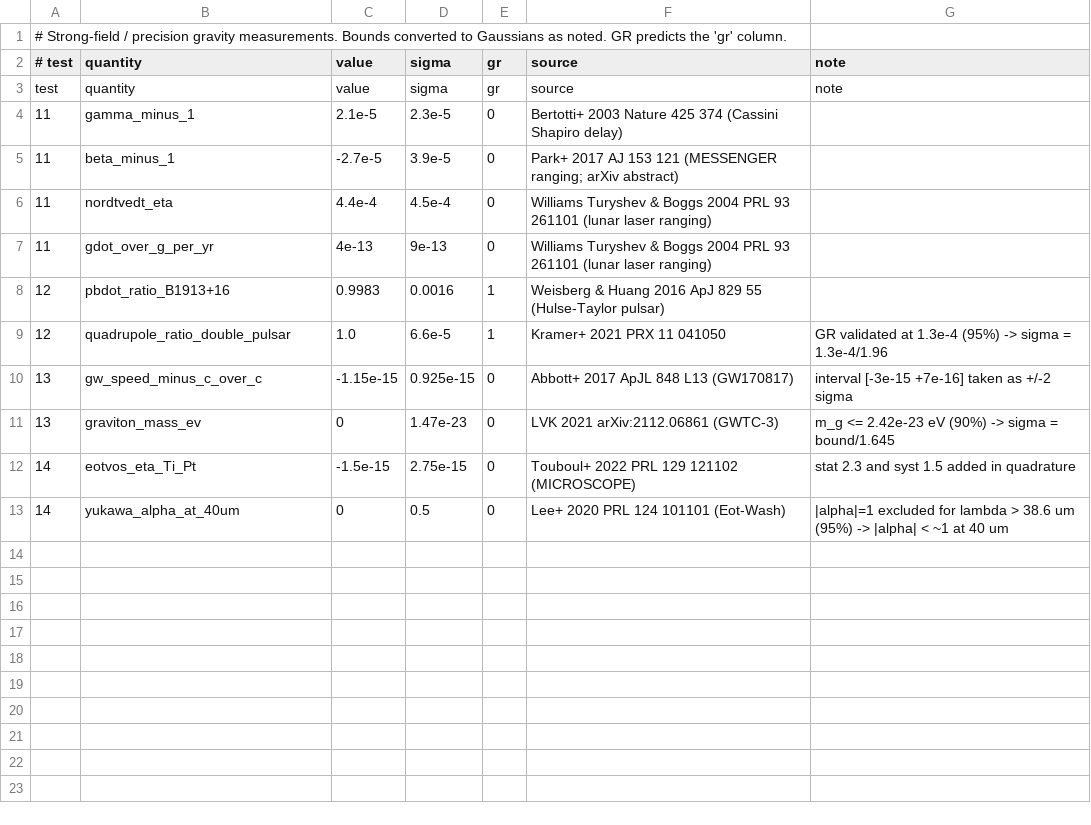
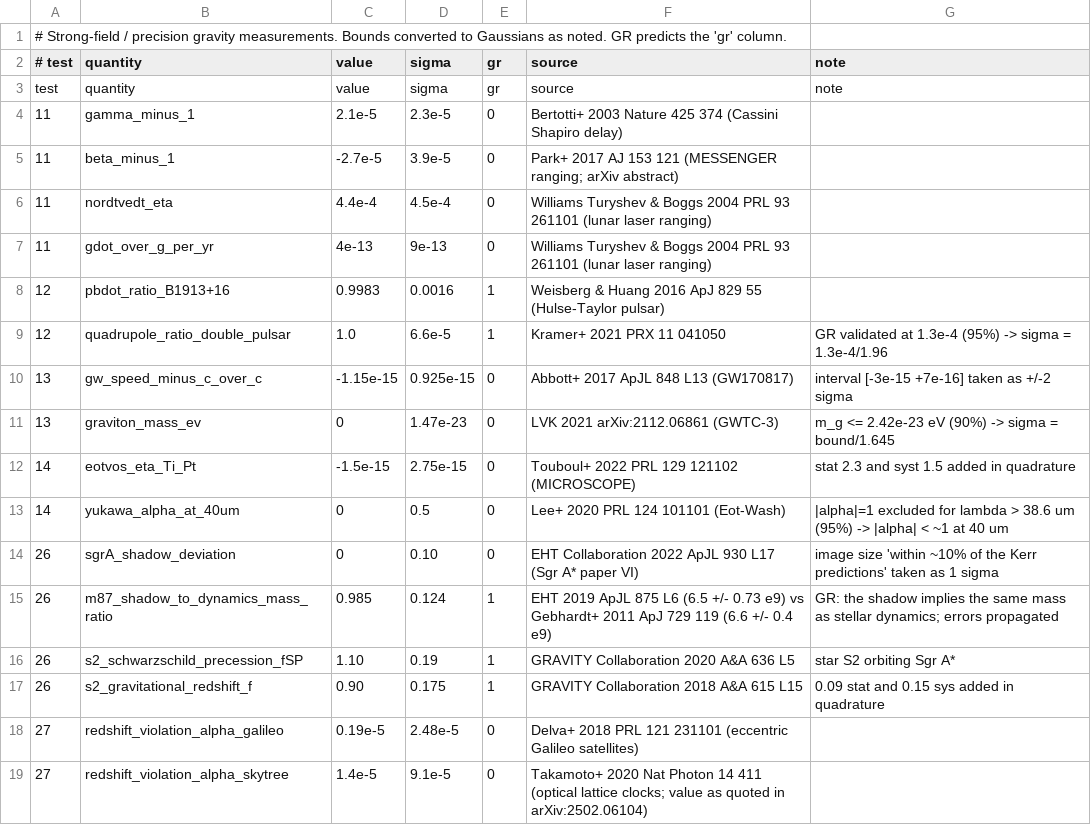
Before and after one commit to mrconter1/UniverseBench, a CSV file: data/gravity/measurements.csv, drawn as a sheet.

```diff
--- a/data/gravity/measurements.csv
+++ b/data/gravity/measurements.csv
@@ -13 +13,7 @@ test,quantity,value,sigma,gr,source,note
 14,yukawa_alpha_at_40um,0,0.5,0,Lee+ 2020 PRL 124 101101 (Eot-Wash),|alpha|=1 excluded for lambda > 38.6 um (95%) -> |alpha| < ~1 at 40 um
+26,sgrA_shadow_deviation,0,0.10,0,EHT Collaboration 2022 ApJL 930 L17 (Sgr A* paper VI),image size 'within ~10% of the Kerr predictions' taken as 1 sigma
+26,m87_shadow_to_dynamics_mass_ratio,0.985,0.124,1,EHT 2019 ApJL 875 L6 (6.5 +/- 0.73 e9) vs Gebhardt+ 2011 ApJ 729 119 (6.6 +/- 0.4 e9),GR: the shadow implies the same mass as stellar dynamics; errors propagated
+26,s2_schwarzschild_precession_fSP,1.10,0.19,1,GRAVITY Collaboration 2020 A&A 636 L5,star S2 orbiting Sgr A*
+26,s2_gravitational_redshift_f,0.90,0.175,1,GRAVITY Collaboration 2018 A&A 615 L15,0.09 stat and 0.15 sys added in quadrature
+27,redshift_violation_alpha_galileo,0.19e-5,2.48e-5,0,Delva+ 2018 PRL 121 231101 (eccentric Galileo satellites),
+27,redshift_violation_alpha_skytree,1.4e-5,9.1e-5,0,Takamoto+ 2020 Nat Photon 14 411 (optical lattice clocks; value as quoted in arXiv:2502.06104),
```
Also changed, not shown: 4 other files.
